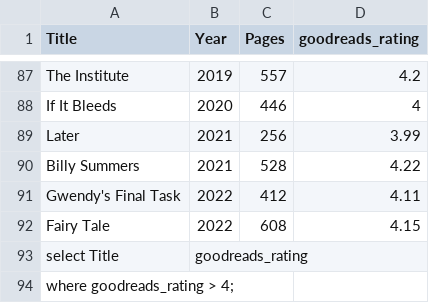
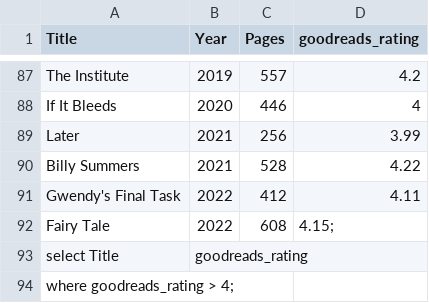
Before and after one commit to liv4data/SQLprojects, a CSV file: stephen_king_books 1.csv, drawn as a sheet; only a part is shown, gaps mark what is left out.

Commit message:
Update stephen_king_books 1.csv

```diff
--- a/stephen_king_books 1.csv
+++ b/stephen_king_books 1.csv
@@ -91,3 +91,3 @@ Billy Summers,2021,528,4.22
 Gwendy's Final Task,2022,412,4.11
-Fairy Tale,2022,608,4.15
+Fairy Tale,2022,608,4.15;
 select Title, goodreads_rating
```
